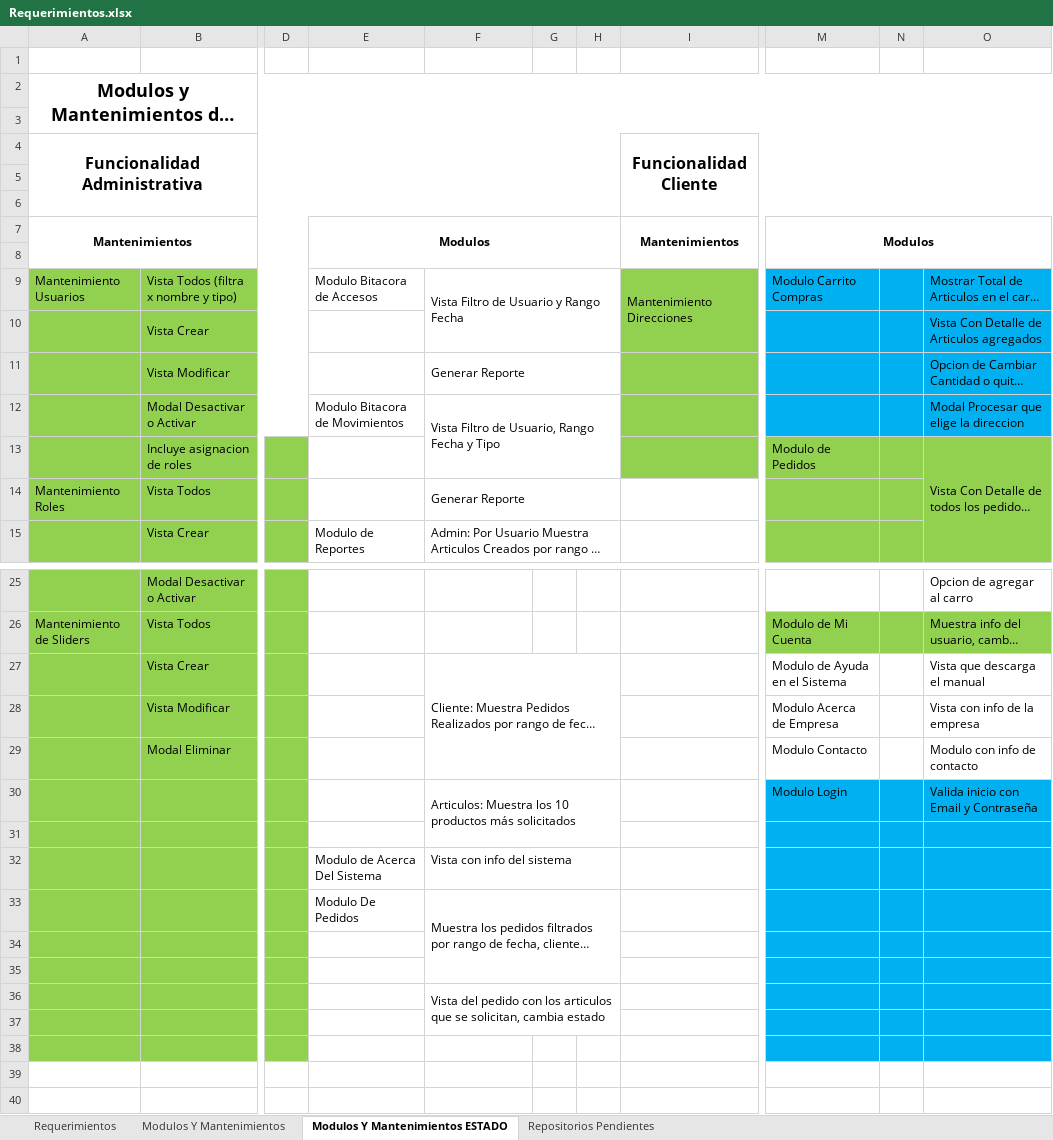
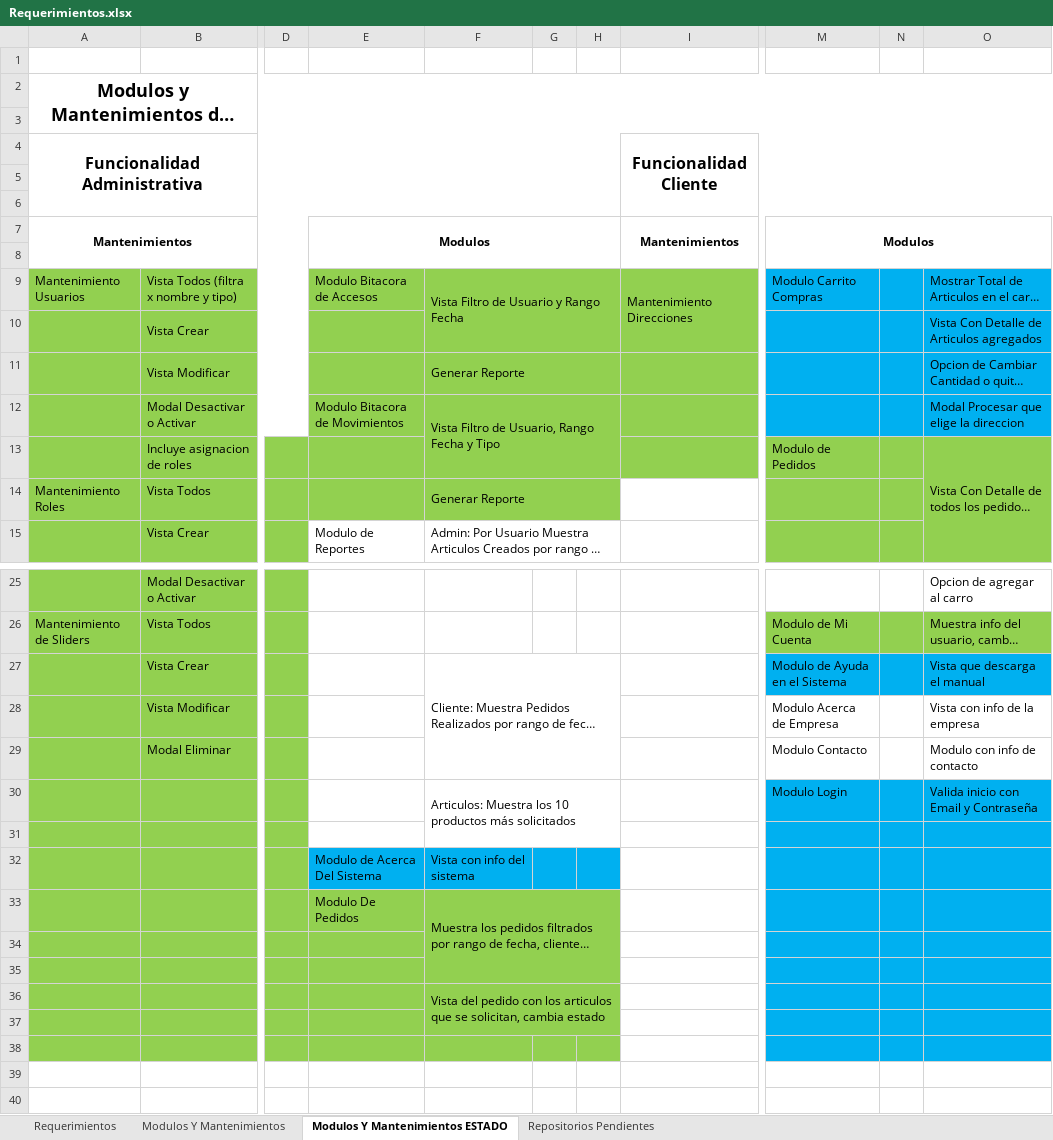
Before and after one commit to diego-soli5/Market_Express, an Excel workbook: Requerimientos.xlsx, sheet Modulos Y Mantenimientos ESTADO, drawn as a sheet; only a part is shown, gaps mark what is left out; long unchanged cells end in …; values as stored, in another font and other column widths than the file's, no borders; the diff names each change by its address in the sheet, - before the commit and + after, or states it on an @@ line.

```diff
--- a/Requerimientos.xlsx (sheet Modulos Y Mantenimientos ESTADO)
+++ b/Requerimientos.xlsx (sheet Modulos Y Mantenimientos ESTADO)
-E9:H14 fill: none
+E9:H14 fill: #92D050
-M27:O27 fill: none
+M27:O27 fill: #00B0F0
-E32:H32 fill: none
+E32:H32 fill: #00B0F0
-E33:H38 fill: none
+E33:H38 fill: #92D050
```
Also changed, not shown: 44 other files.
